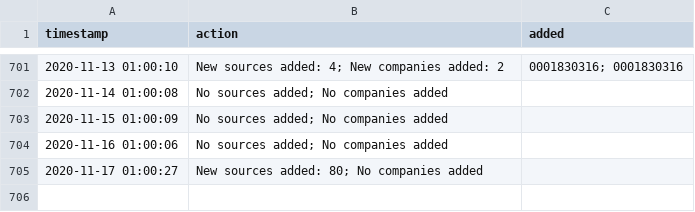
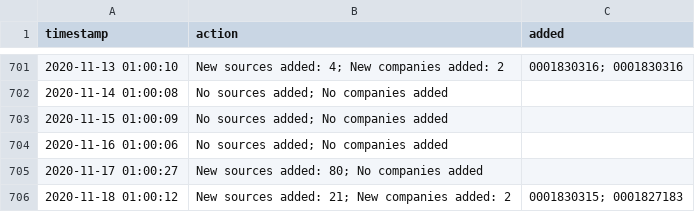
Before and after one commit to moman822/auto-abs, a CSV file: abs-ee/data/log.csv, drawn as a sheet; only a part is shown, gaps mark what is left out.

Commit message:
updating companies and log

```diff
--- a/abs-ee/data/log.csv
+++ b/abs-ee/data/log.csv
@@ -705 +705,2 @@
 "2020-11-17 01:00:27","New sources added: 80; No companies added",""
+"2020-11-18 01:00:12","New sources added: 21; New companies added: 2","0001830315; 0001827183"
```
Also changed, not shown: abs-ee/data/companies.csv, 1 other file.
